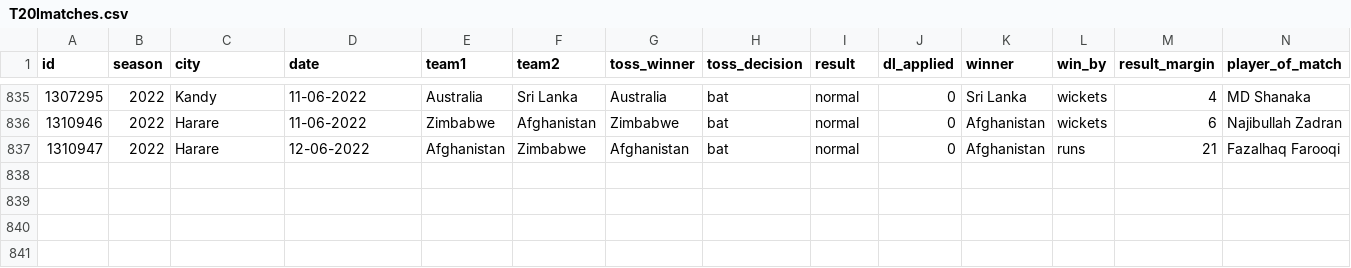
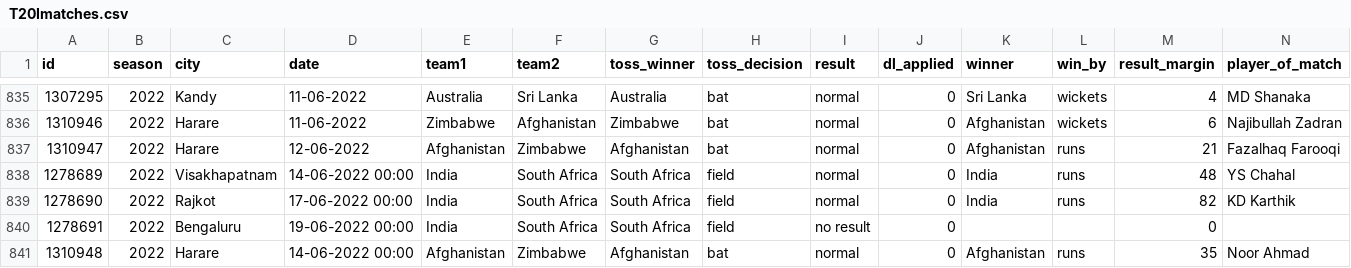
Before and after one commit to gau-jet/IPLStats, a CSV file: data/T20Imatches.csv, drawn as a sheet; only a part is shown, gaps mark what is left out; rows hold the shown columns only; the diff names each change by its address in the sheet, - before the commit and + after, or states it on an @@ line.

Commit message:
updated latest data for T20 intrnationals

```diff
--- a/data/T20Imatches.csv
+++ b/data/T20Imatches.csv
+row 838: 1278689 | 2022 | Visakhapatnam | 14-06-2022 00:00 | India | South Africa | South Africa | field | normal | 0 | India | runs | 48 | YS Chahal
+row 839: 1278690 | 2022 | Rajkot | 17-06-2022 00:00 | India | South Africa | South Africa | field | normal | 0 | India | runs | 82 | KD Karthik
+row 840: 1278691 | 2022 | Bengaluru | 19-06-2022 00:00 | India | South Africa | South Africa | field | no result | 0 |  |  | 0
+row 841: 1310948 | 2022 | Harare | 14-06-2022 00:00 | Afghanistan | Zimbabwe | Afghanistan | bat | normal | 0 | Afghanistan | runs | 35 | Noor Ahmad
```
